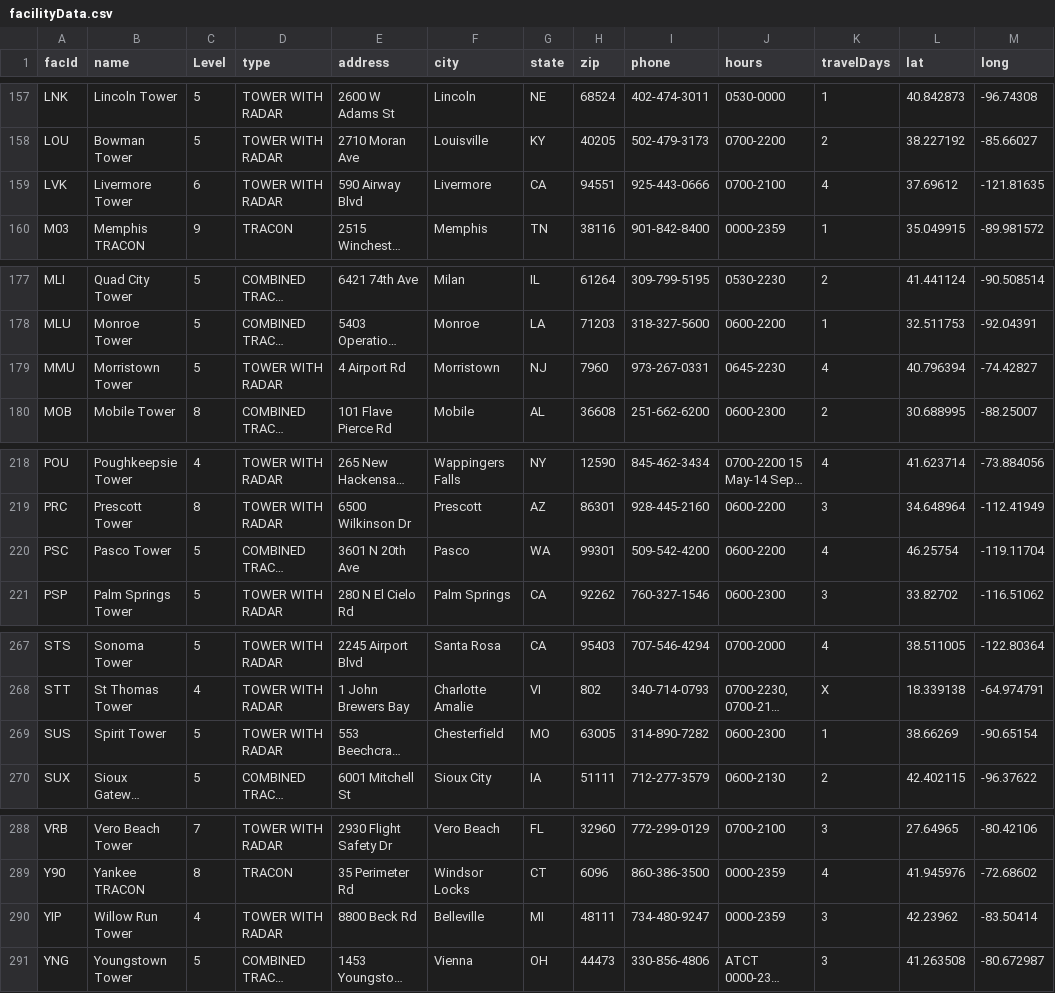
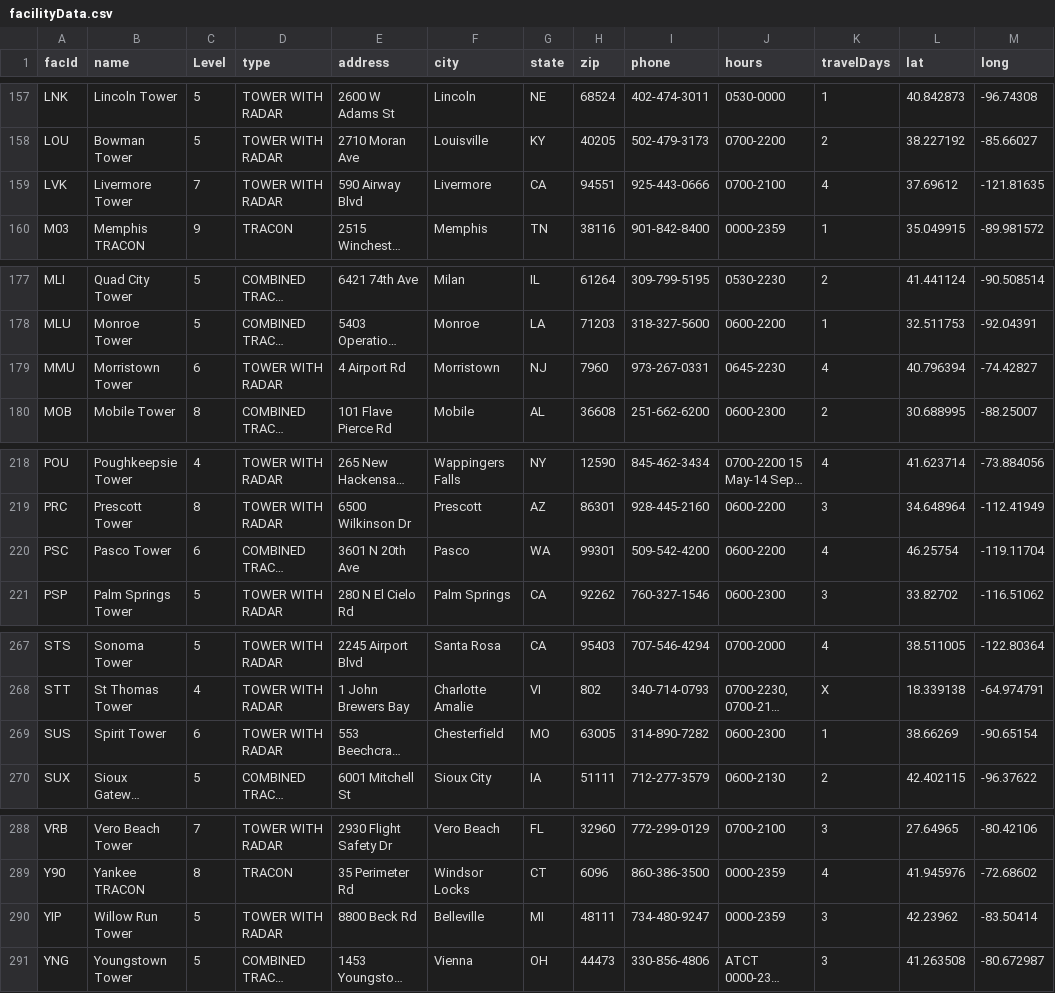
Before and after one commit to mj0730/update_mongo, a CSV file: csv/facilityData.csv, drawn as a sheet; only a part is shown, gaps mark what is left out; long unchanged cells end in …; the diff covers the shown part only; the diff names each change by its address in the sheet, - before the commit and + after, or states it on an @@ line.

```diff
--- a/csv/facilityData.csv
+++ b/csv/facilityData.csv
-C159 (Level): 6
+C159 (Level): 7
-C179 (Level): 5
+C179 (Level): 6
-C220 (Level): 5
+C220 (Level): 6
-C269 (Level): 5
+C269 (Level): 6
-C290 (Level): 4
+C290 (Level): 5
```
Also changed, not shown: 6 edited cells elsewhere in this file, 2 other files.
